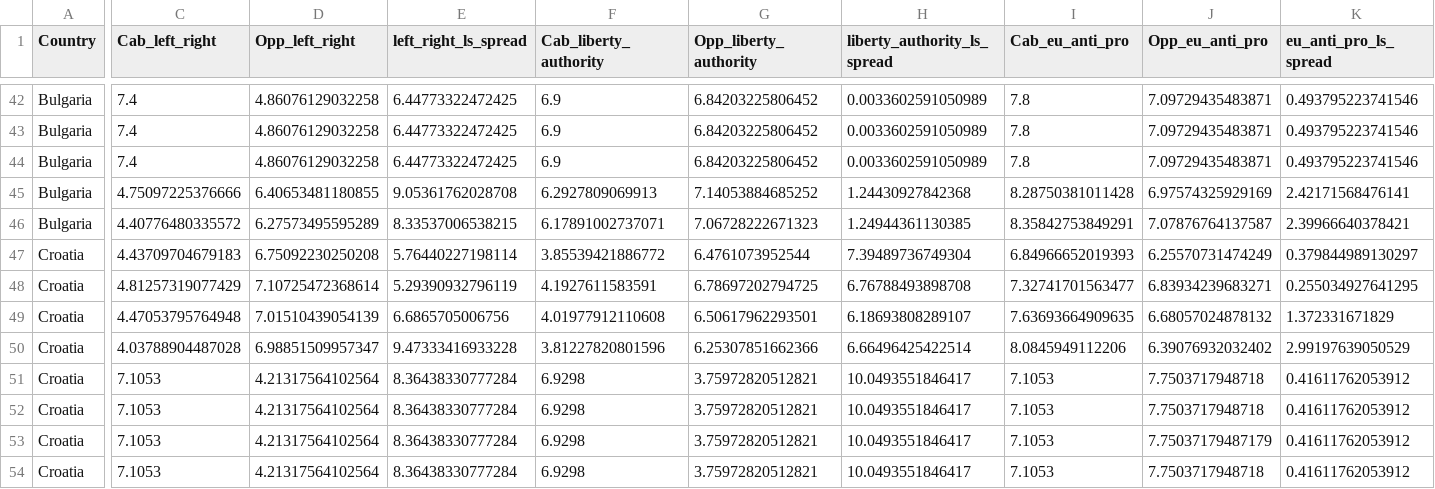
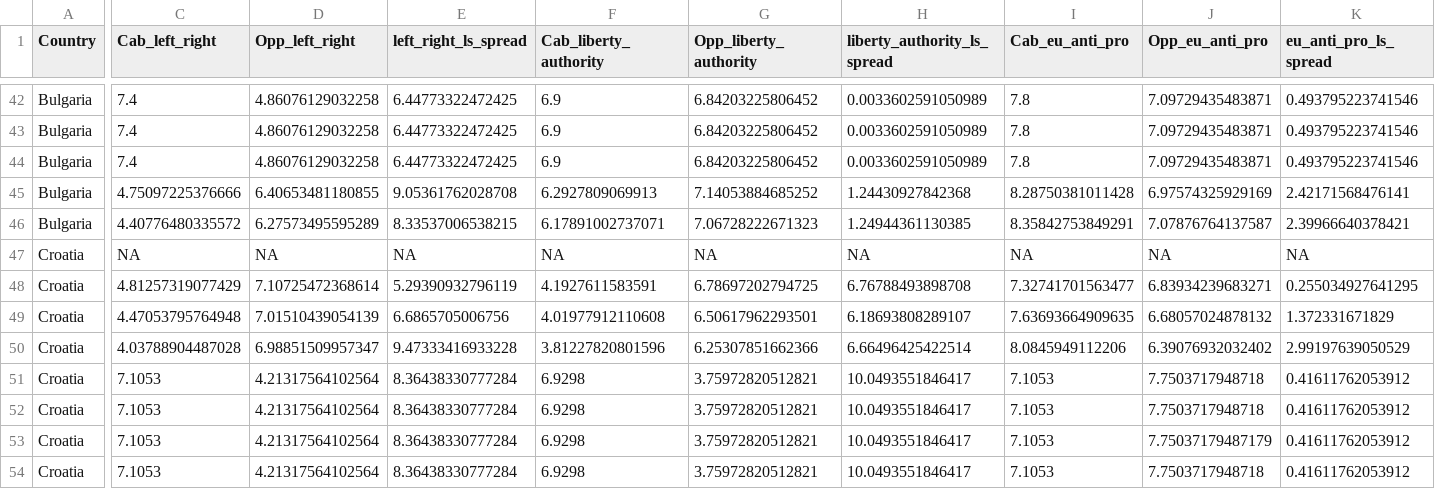
Before and after one commit to CSISdefense/Europe, a CSV file: Data/elite_annual_aggregated.csv, drawn as a sheet; only a part is shown, gaps mark what is left out; the diff names each change by its address in the sheet, - before the commit and + after, or states it on an @@ line.

Commit message:
Clearing out legacy files and managing missing cabinet data for Croatia in 2000.

```diff
--- a/Data/elite_annual_aggregated.csv
+++ b/Data/elite_annual_aggregated.csv
-C47 (Cab_left_right): 4.43709704679183
+C47 (Cab_left_right): NA
-D47 (Opp_left_right): 6.75092230250208
+D47 (Opp_left_right): NA
-E47 (left_right_ls_spread): 5.76440227198114
+E47 (left_right_ls_spread): NA
-F47 (Cab_liberty_authority): 3.85539421886772
+F47 (Cab_liberty_authority): NA
-G47 (Opp_liberty_authority): 6.4761073952544
+G47 (Opp_liberty_authority): NA
-H47 (liberty_authority_ls_spread): 7.39489736749304
+H47 (liberty_authority_ls_spread): NA
-I47 (Cab_eu_anti_pro): 6.84966652019393
+I47 (Cab_eu_anti_pro): NA
-J47 (Opp_eu_anti_pro): 6.25570731474249
+J47 (Opp_eu_anti_pro): NA
-K47 (eu_anti_pro_ls_spread): 0.379844989130297
+K47 (eu_anti_pro_ls_spread): NA
```
Also changed, not shown: 9 other files.
